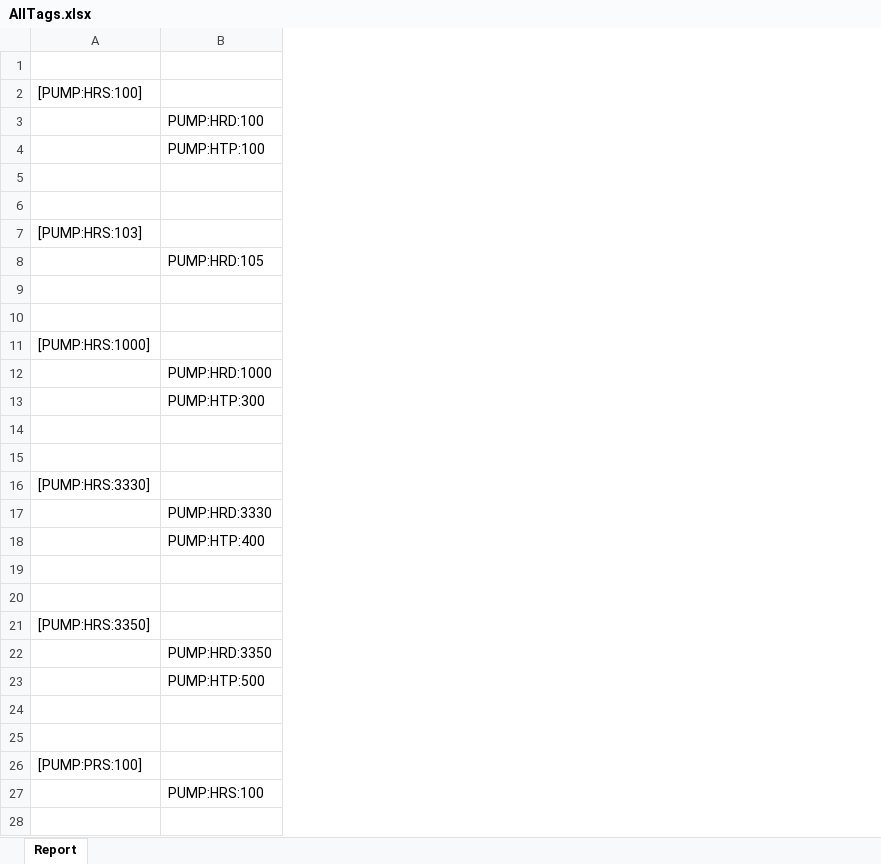
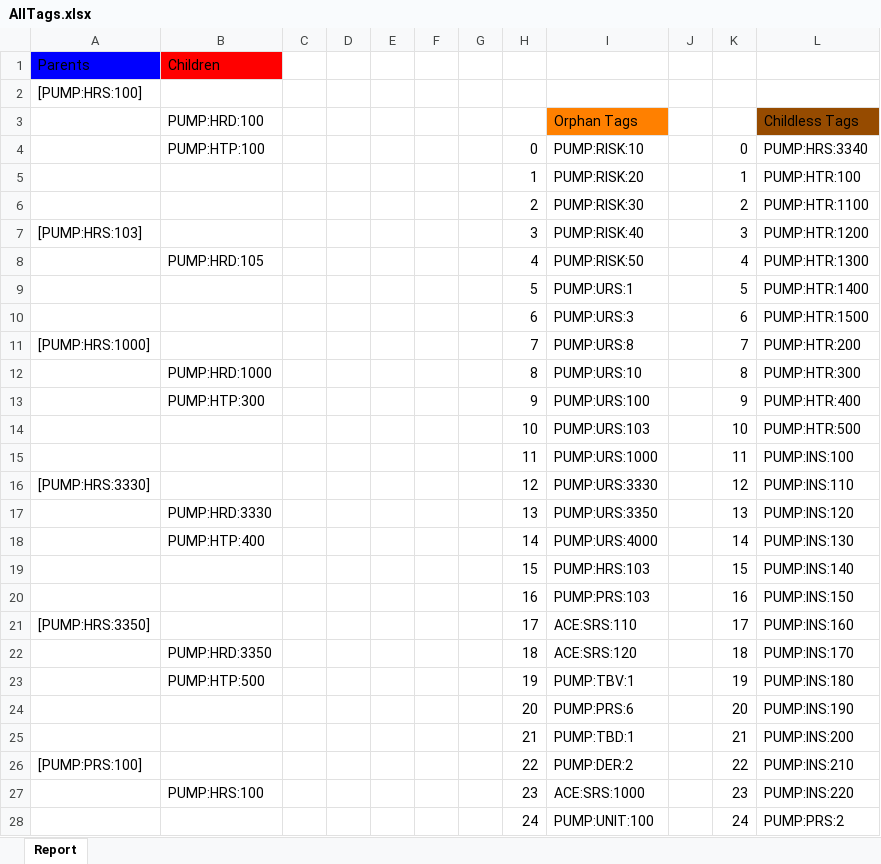
Before and after one commit to JanWilliamHaug/TARGEST.Windows.Final-1.4, an Excel workbook: AllTags.xlsx, sheet Report, drawn as a sheet; only a part is shown; values as stored, in another font and other column widths than the file's, no borders; the diff covers the shown part only; the diff names each change by its address in the sheet, - before the commit and + after, or states it on an @@ line.

```diff
--- a/AllTags.xlsx (sheet Report)
+++ b/AllTags.xlsx (sheet Report)
+column C, empty
+column D, empty
+column E, empty
+column F, empty
+column G, empty
+column H, rows 4-28: 0 | 1 | 2 | 3 | 4 | 5 | 6 | 7 | 8 | 9 | 10 | 11 | 12 | 13 | 14 | 15 | 16 | 17 | 18 | 19 | 20 | 21 | 22 | 23 | 24
+column I, rows 3-28: Orphan Tags | PUMP:RISK:10 | PUMP:RISK:20 | PUMP:RISK:30 | PUMP:RISK:40 | PUMP:RISK:50 | PUMP:URS:1 | PUMP:URS:3 | PUMP:URS:8 | PUMP:URS:10 | PUMP:URS:100 | PUMP:URS:103 | PUMP:URS:1000 | PUMP:URS:3330 | PUMP:URS:3350 | PUMP:URS:4000 | PUMP:HRS:103 | PUMP:PRS:103 | ACE:SRS:110 | ACE:SRS:120 | PUMP:TBV:1 | PUMP:PRS:6 | PUMP:TBD:1 | PUMP:DER:2 | ACE:SRS:1000 | PUMP:UNIT:100
+column J, empty
+column K, rows 4-28: 0 | 1 | 2 | 3 | 4 | 5 | 6 | 7 | 8 | 9 | 10 | 11 | 12 | 13 | 14 | 15 | 16 | 17 | 18 | 19 | 20 | 21 | 22 | 23 | 24
+column L, rows 3-28: Childless Tags | PUMP:HRS:3340 | PUMP:HTR:100 | PUMP:HTR:1100 | PUMP:HTR:1200 | PUMP:HTR:1300 | PUMP:HTR:1400 | PUMP:HTR:1500 | PUMP:HTR:200 | PUMP:HTR:300 | PUMP:HTR:400 | PUMP:HTR:500 | PUMP:INS:100 | PUMP:INS:110 | PUMP:INS:120 | PUMP:INS:130 | PUMP:INS:140 | PUMP:INS:150 | PUMP:INS:160 | PUMP:INS:170 | PUMP:INS:180 | PUMP:INS:190 | PUMP:INS:200 | PUMP:INS:210 | PUMP:INS:220 | PUMP:PRS:2
-row 1: (empty)
+row 1: Parents | Children
-A1 fill: none
+A1 fill: #0000FF
-B1 fill: none
+B1 fill: #FF0000
-row 5: (empty)
+row 5:  |  |  |  |  |  |  | 1 | PUMP:RISK:20 |  | 1 | PUMP:HTR:100
-row 6: (empty)
+row 6:  |  |  |  |  |  |  | 2 | PUMP:RISK:30 |  | 2 | PUMP:HTR:1100
-row 9: (empty)
+row 9:  |  |  |  |  |  |  | 5 | PUMP:URS:1 |  | 5 | PUMP:HTR:1400
-row 10: (empty)
+row 10:  |  |  |  |  |  |  | 6 | PUMP:URS:3 |  | 6 | PUMP:HTR:1500
-row 14: (empty)
+row 14:  |  |  |  |  |  |  | 10 | PUMP:URS:103 |  | 10 | PUMP:HTR:500
-row 15: (empty)
+row 15:  |  |  |  |  |  |  | 11 | PUMP:URS:1000 |  | 11 | PUMP:INS:100
-row 19: (empty)
+row 19:  |  |  |  |  |  |  | 15 | PUMP:HRS:103 |  | 15 | PUMP:INS:140
-row 20: (empty)
+row 20:  |  |  |  |  |  |  | 16 | PUMP:PRS:103 |  | 16 | PUMP:INS:150
-row 24: (empty)
+row 24:  |  |  |  |  |  |  | 20 | PUMP:PRS:6 |  | 20 | PUMP:INS:190
-row 25: (empty)
+row 25:  |  |  |  |  |  |  | 21 | PUMP:TBD:1 |  | 21 | PUMP:INS:200
-row 28: (empty)
+row 28:  |  |  |  |  |  |  | 24 | PUMP:UNIT:100 |  | 24 | PUMP:PRS:2
```
Also changed, not shown: 2 added rows and 36 edited cells elsewhere in this sheet, Tags&Requirements.xlsx, 9 other files.
